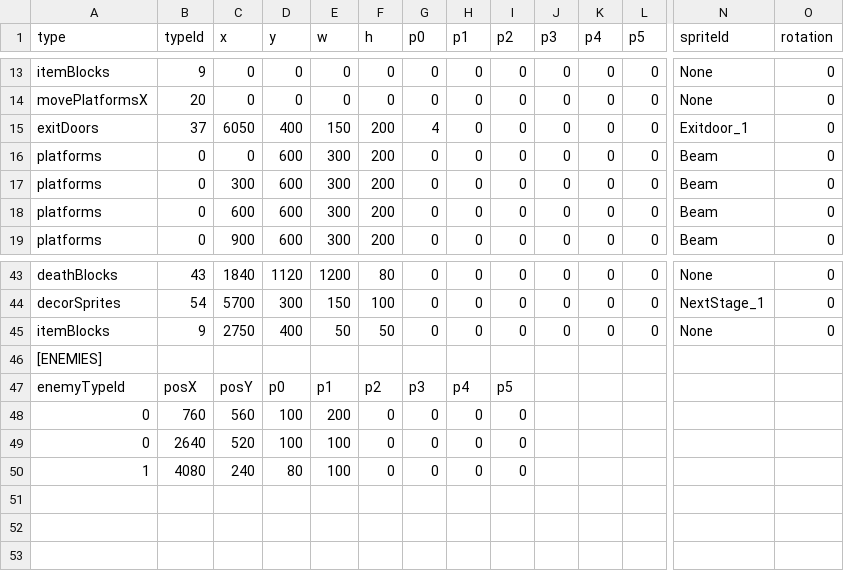
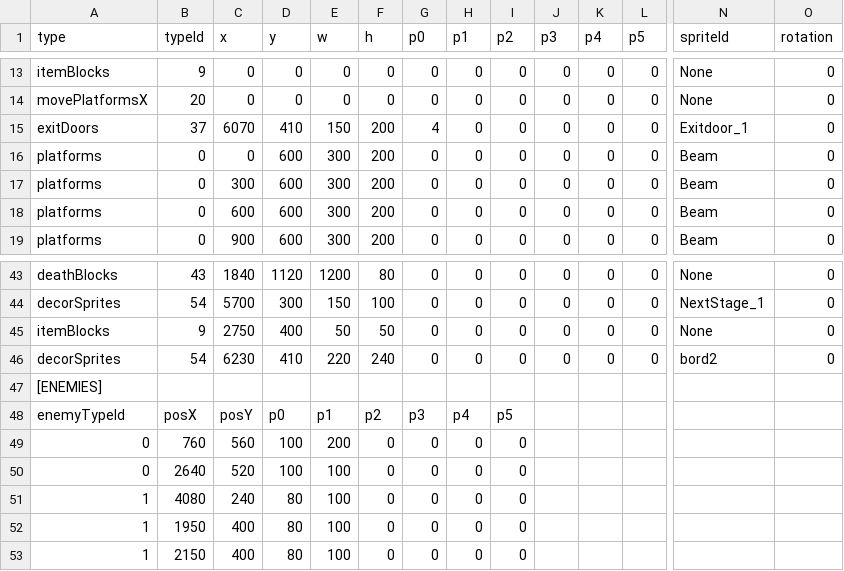
Before and after one commit to tahayuu/2Dgame_1_new, a CSV file: 2Dgame_1/data/stages/stage_edit_1.csv, drawn as a sheet; only a part is shown, gaps mark what is left out; rows hold the shown columns only; the diff names each change by its address in the sheet, - before the commit and + after, or states it on an @@ line.

```diff
--- a/2Dgame_1/data/stages/stage_edit_1.csv
+++ b/2Dgame_1/data/stages/stage_edit_1.csv
-C15 (x): 6050
+C15 (x): 6070
-D15 (y): 400
+D15 (y): 410
+row 46: decorSprites | 54 | 6230 | 410 | 220 | 240 | 0 | 0 | 0 | 0 | 0 | 0 | bord2 | 0
+row 52: 1 | 1950 | 400 | 80 | 100 | 0 | 0 | 0 | 0
+row 53: 1 | 2150 | 400 | 80 | 100 | 0 | 0 | 0 | 0
```
Also changed, not shown: 2Dgame_1/data/stages/stage_edit_0.csv, 2Dgame_1/data/stages/stage_edit_3.csv, 24 other files.
